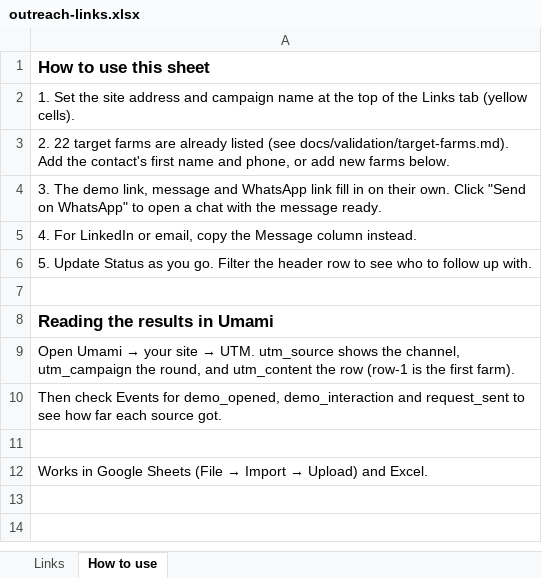
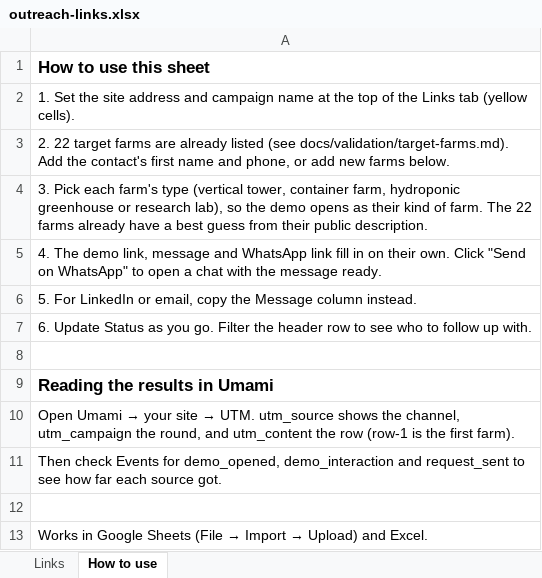
Before and after one commit to mikdamq/canopy-app, an Excel workbook: docs/outreach-links.xlsx, sheet How to use, drawn as a sheet; values as stored, in another font and other column widths than the file's, no borders; the diff names each change by its address in the sheet, - before the commit and + after, or states it on an @@ line.

```diff
--- a/docs/outreach-links.xlsx (sheet How to use)
+++ b/docs/outreach-links.xlsx (sheet How to use)
-A4: 3. The demo link, message and WhatsApp link fill in on their own. Click "Send on WhatsApp" to open a chat with the message ready.
+A4: 3. Pick each farm's type (vertical tower, container farm, hydroponic greenhouse or research lab), so the demo opens as their kind of farm. The 22 farms already have a best guess from their public description.
-A5: 4. For LinkedIn or email, copy the Message column instead.
+A5: 4. The demo link, message and WhatsApp link fill in on their own. Click "Send on WhatsApp" to open a chat with the message ready.
-A6: 5. Update Status as you go. Filter the header row to see who to follow up with.
+A6: 5. For LinkedIn or email, copy the Message column instead.
+row 7: 6. Update Status as you go. Filter the header row to see who to follow up with.
```
Also changed, not shown: sheet Links, charts or pictures, 2 other files.
